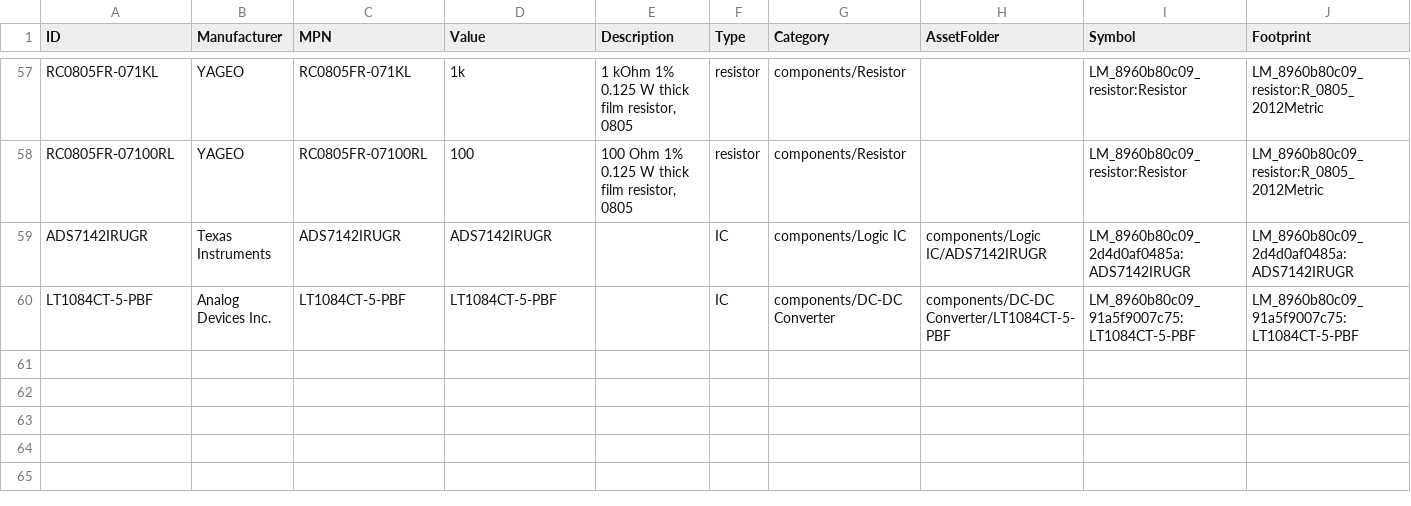
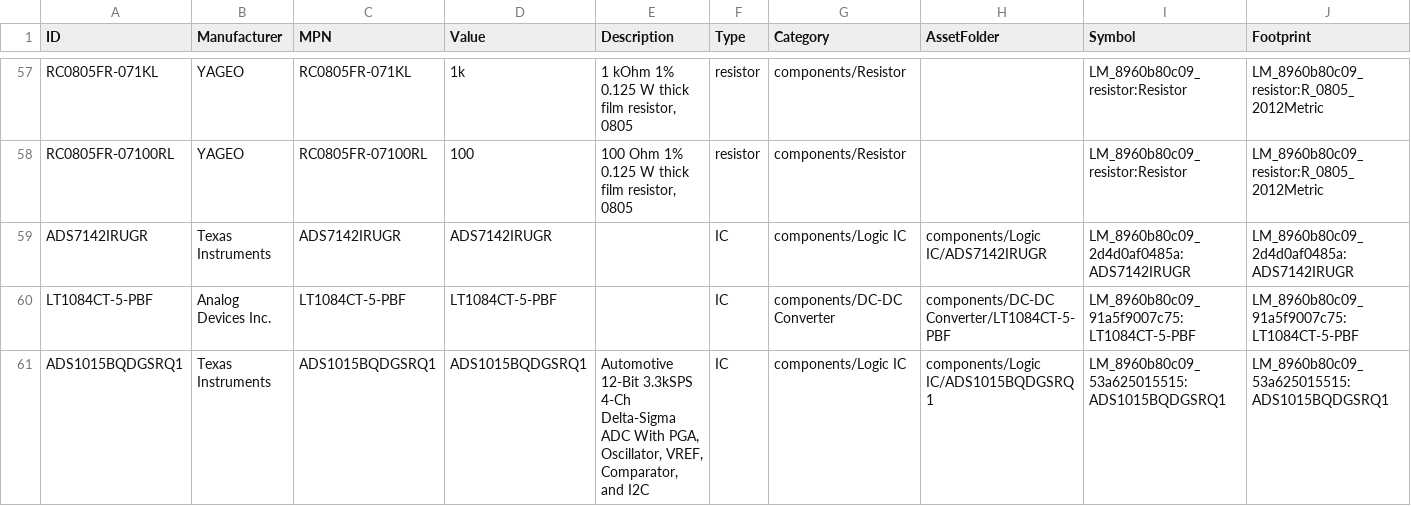
Before and after one commit to Anteater-Electric-Racing/electrical-pcbs, a CSV file: 26-27/Standard Parts Library/Anteater Parts/appdata/components.csv, drawn as a sheet; only a part is shown, gaps mark what is left out; rows hold the shown columns only; the diff names each change by its address in the sheet, - before the commit and + after, or states it on an @@ line.

Commit message:
Add Texas Instruments ADS1015BQDGSRQ1 (external adc)

```diff
--- a/26-27/Standard Parts Library/Anteater Parts/appdata/components.csv
+++ b/26-27/Standard Parts Library/Anteater Parts/appdata/components.csv
+row 61: ADS1015BQDGSRQ1 | Texas Instruments | ADS1015BQDGSRQ1 | ADS1015BQDGSRQ1 | Automotive 12-Bit 3.3kSPS 4-Ch Delta-Sigma ADC With PGA, Oscillator, VREF, Comparator, and I2C | IC | components/Logic IC | components/Logic IC/ADS1015BQDGSRQ1 | LM_8960b80c09_53a625015515:ADS1015BQDGSRQ1 | LM_8960b80c09_53a625015515:ADS1015BQDGSRQ1
```
Also changed, not shown: 10 other files.
